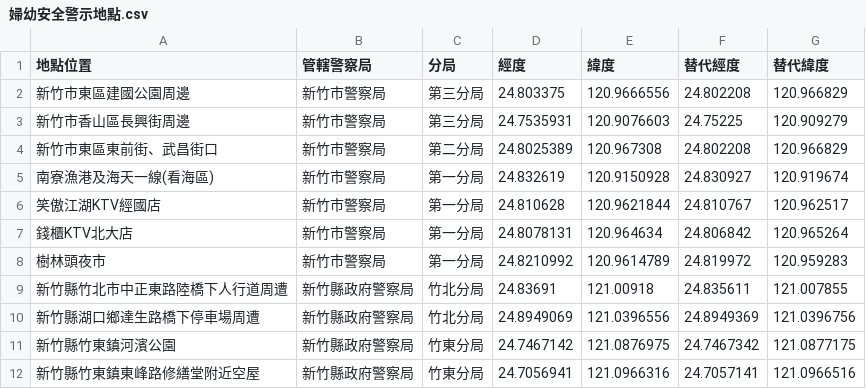
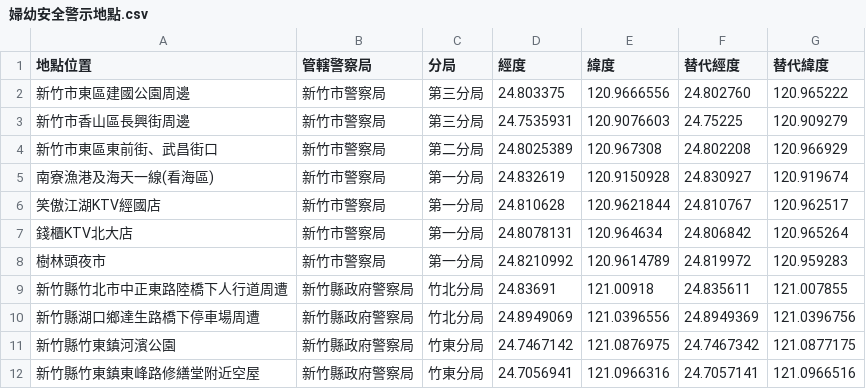
Before and after one commit to explooosion/HsinchuHackathon_GitLab, a CSV file: HsinchuHackathon/src/assets/layer/婦幼安全警示地點.csv, drawn as a sheet.

```diff
--- a/HsinchuHackathon/src/assets/layer/婦幼安全警示地點.csv
+++ b/HsinchuHackathon/src/assets/layer/婦幼安全警示地點.csv
@@ -1,5 +1,5 @@
 地點位置,管轄警察局,分局,經度,緯度,替代經度,替代緯度
-新竹市東區建國公園周邊,新竹市警察局,第三分局,24.803375,120.9666556,24.802208,120.966829
+新竹市東區建國公園周邊,新竹市警察局,第三分局,24.803375,120.9666556,24.802760,120.965222
 新竹市香山區長興街周邊,新竹市警察局,第三分局,24.7535931,120.9076603,24.75225,120.909279
-新竹市東區東前街、武昌街口,新竹市警察局,第二分局,24.8025389,120.967308,24.802208,120.966829
+新竹市東區東前街、武昌街口,新竹市警察局,第二分局,24.8025389,120.967308,24.802208,120.966929
 南寮漁港及海天一線(看海區),新竹市警察局,第一分局,24.832619,120.9150928,24.830927,120.919674
```
Also changed, not shown: 3 other files.
